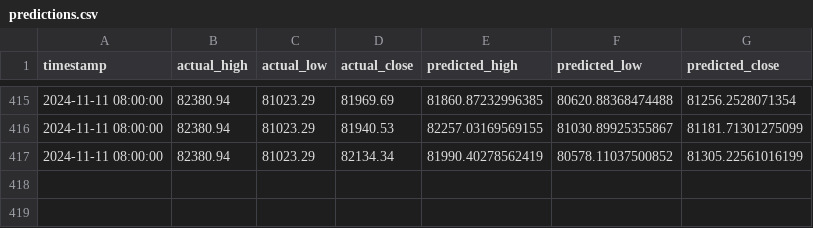
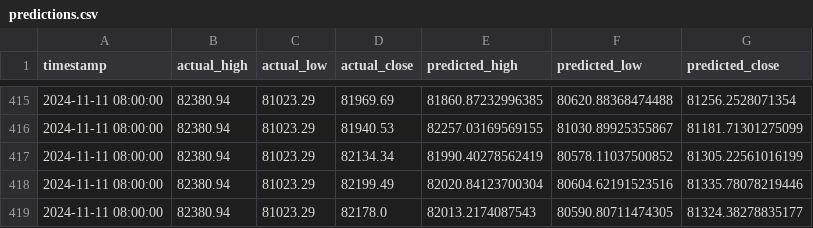
Before and after one commit to bean980310/binanceBTCChart, a CSV file: data/predictions.csv, drawn as a sheet; only a part is shown, gaps mark what is left out; the diff names each change by its address in the sheet, - before the commit and + after, or states it on an @@ line.

```diff
--- a/data/predictions.csv
+++ b/data/predictions.csv
+row 418: 2024-11-11 08:00:00 | 82380.94 | 81023.29 | 82199.49 | 82020.84123700304 | 80604.62191523516 | 81335.78078219446
+row 419: 2024-11-11 08:00:00 | 82380.94 | 81023.29 | 82178.0 | 82013.2174087543 | 80590.80711474305 | 81324.38278835177
```
Also changed, not shown: 4 other files.
